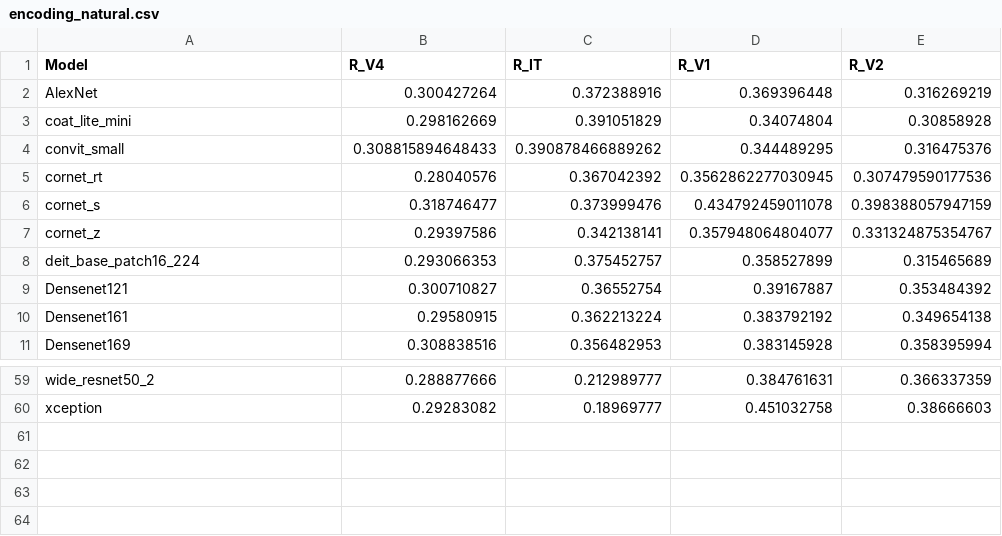
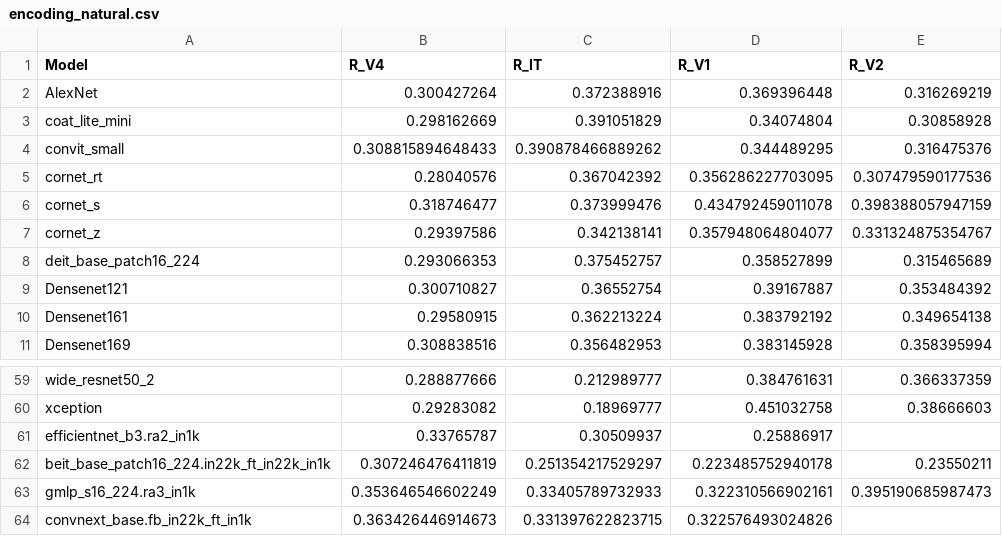
Before and after one commit to TrungDavidNguyen/RSA_EffectiveRobustness, a CSV file: results/encoding_natural.csv, drawn as a sheet; only a part is shown, gaps mark what is left out.

```diff
--- a/results/encoding_natural.csv
+++ b/results/encoding_natural.csv
@@ -4,3 +4,3 @@ coat_lite_mini,0.298162669,0.391051829,0.34074804,0.30858928
 convit_small,0.308815894648433,0.390878466889262,0.344489295,0.316475376
-cornet_rt,0.28040576,0.367042392,0.3562862277030945,0.307479590177536
+cornet_rt,0.28040576,0.367042392,0.356286227703095,0.307479590177536
 cornet_s,0.318746477,0.373999476,0.434792459011078,0.398388057947159
@@ -60 +60,5 @@ wide_resnet50_2,0.288877666,0.212989777,0.384761631,0.366337359
 xception,0.29283082,0.18969777,0.451032758,0.38666603
+efficientnet_b3.ra2_in1k,0.33765787,0.30509937,0.25886917,
+beit_base_patch16_224.in22k_ft_in22k_in1k,0.307246476411819,0.251354217529297,0.223485752940178,0.23550211
+gmlp_s16_224.ra3_in1k,0.353646546602249,0.33405789732933,0.322310566902161,0.395190685987473
+convnext_base.fb_in22k_ft_in1k,0.363426446914673,0.331397622823715,0.322576493024826,
```
Also changed, not shown: results/encoding_synthetic.csv, results/rsa_natural.csv, 5 other files.
